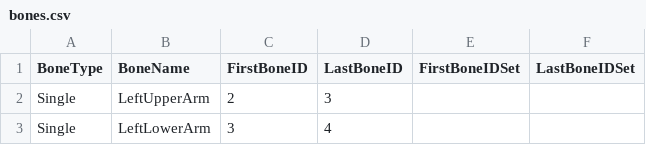
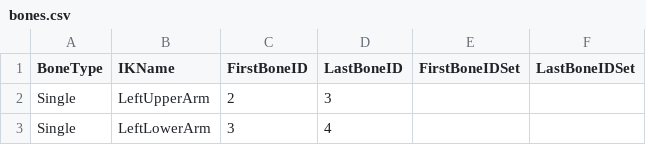
Before and after one commit to python8965/maida_project_private, a CSV file: Timer test/Assets/Resources/bones.csv, drawn as a sheet; only a part is shown.

```diff
--- a/Timer test/Assets/Resources/bones.csv
+++ b/Timer test/Assets/Resources/bones.csv
@@ -1,2 +1,2 @@
-BoneType,BoneName,FirstBoneID,LastBoneID,FirstBoneIDSet,LastBoneIDSet
+BoneType,IKName,FirstBoneID,LastBoneID,FirstBoneIDSet,LastBoneIDSet
 Single,LeftUpperArm,2,3,,
```
Also changed, not shown: Timer test/Assets/Resources/joints.csv, Timer test/Assets/Resources/joints_reverse.csv, 5 other files.
